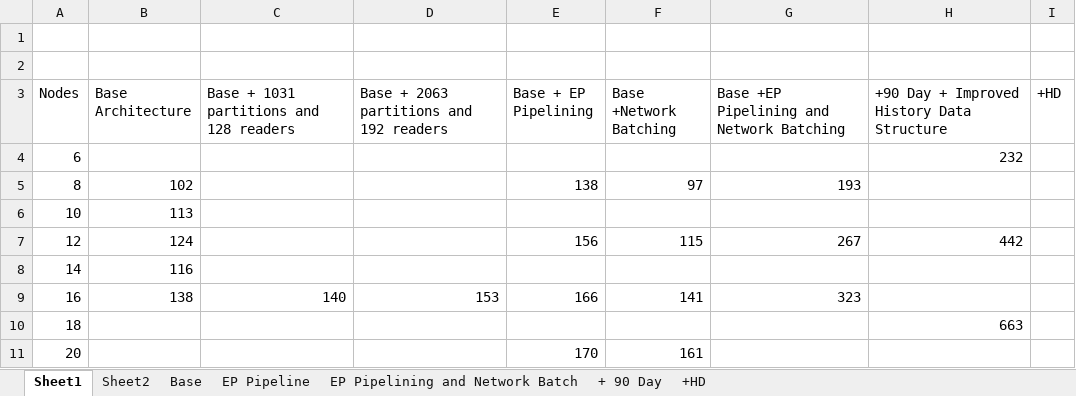
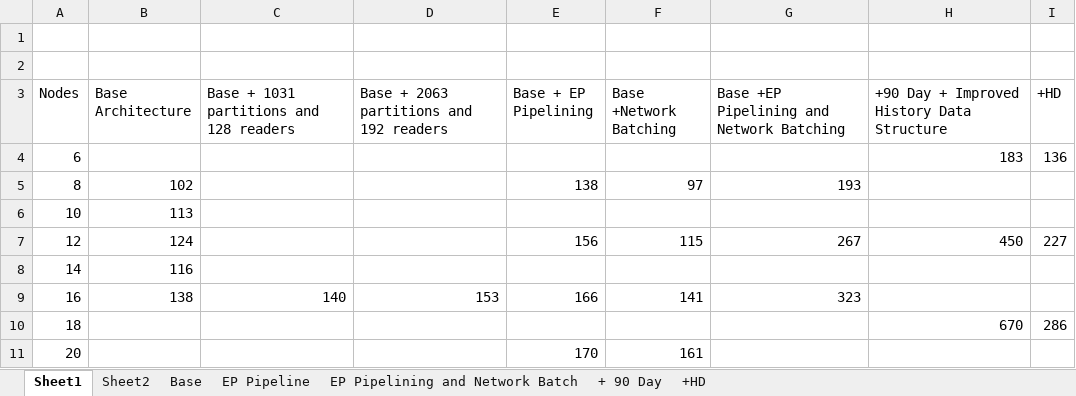
Before and after one commit to wrmay/Hazelcast-certification, an Excel workbook: results.xlsx, sheet Sheet1, drawn as a sheet; values as stored, in another font and other column widths than the file's, no borders; table styles not drawn; the diff names each change by its address in the sheet, - before the commit and + after, or states it on an @@ line.

```diff
--- a/results.xlsx (sheet Sheet1)
+++ b/results.xlsx (sheet Sheet1)
-H4: 232
+H4: 183
-I4 (+HD): (empty)
+I4 (+HD): 136
-H7: 442
+H7: 450
-I7 (+HD): (empty)
+I7 (+HD): 227
-H10: 663
+H10: 670
-I10 (+HD): (empty)
+I10 (+HD): 286
```
Also changed, not shown: charts or pictures, 31 other files.
